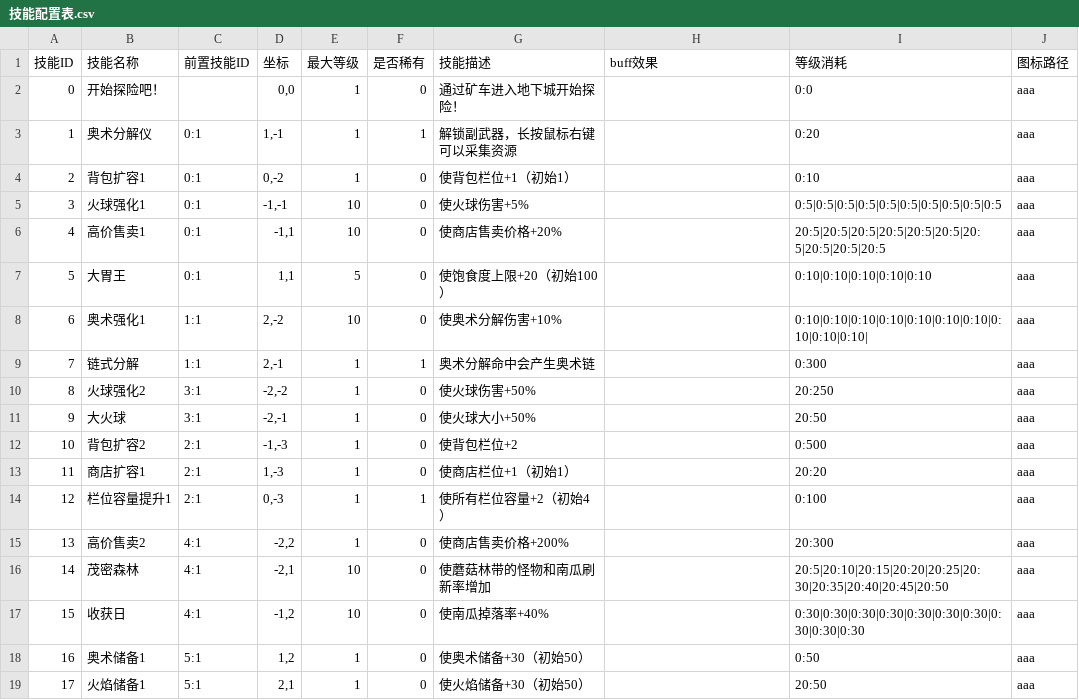
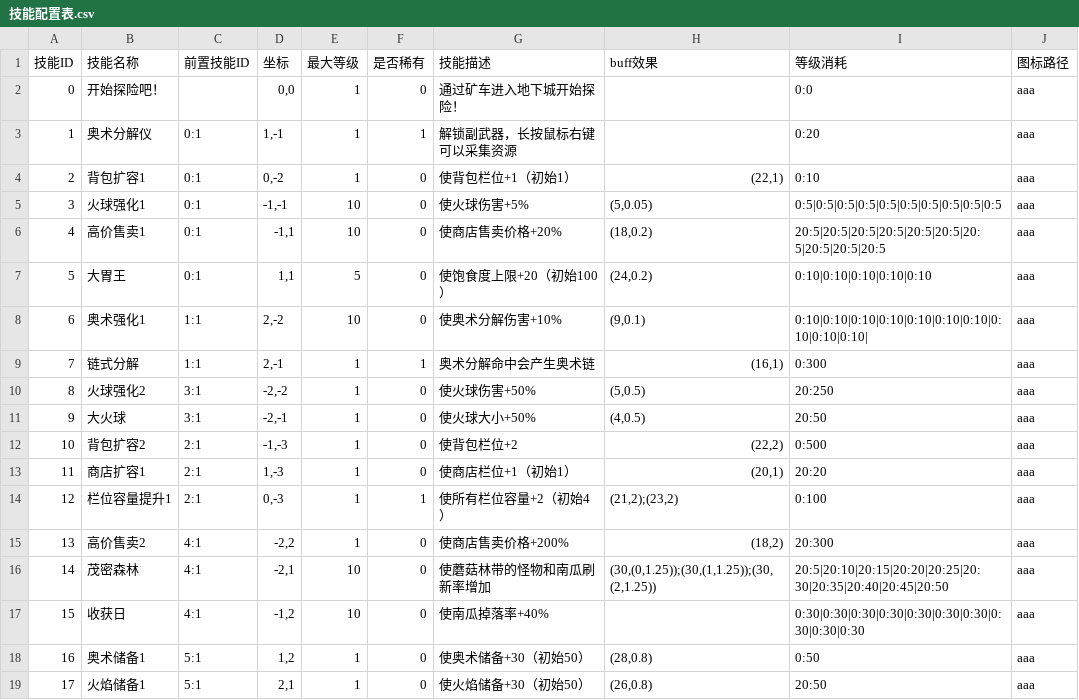
Before and after one commit to fengbinlin/Gourmet-Abyss-, a CSV file: extraction-shooter/UnityProject/ExtractionShooter/Assets/CSV/技能配置表.csv, drawn as a sheet.

Commit message:
Update 技能配置表.csv

```diff
--- a/extraction-shooter/UnityProject/ExtractionShooter/Assets/CSV/技能配置表.csv
+++ b/extraction-shooter/UnityProject/ExtractionShooter/Assets/CSV/技能配置表.csv
@@ -3,17 +3,17 @@
 1,奥术分解仪,0:1,"1,-1",1,1,解锁副武器，长按鼠标右键可以采集资源,,0:20,aaa
-2,背包扩容1,0:1,"0,-2",1,0,使背包栏位+1（初始1）,,0:10,aaa
-3,火球强化1,0:1,"-1,-1",10,0,使火球伤害+5%,,0:5|0:5|0:5|0:5|0:5|0:5|0:5|0:5|0:5|0:5,aaa
-4,高价售卖1,0:1,"-1,1",10,0,使商店售卖价格+20%,,20:5|20:5|20:5|20:5|20:5|20:5|20:5|20:5|20:5|20:5,aaa
-5,大胃王,0:1,"1,1",5,0,使饱食度上限+20（初始100）,,0:10|0:10|0:10|0:10|0:10,aaa
-6,奥术强化1,1:1,"2,-2",10,0,使奥术分解伤害+10%,,0:10|0:10|0:10|0:10|0:10|0:10|0:10|0:10|0:10|0:10|,aaa
-7,链式分解,1:1,"2,-1",1,1,奥术分解命中会产生奥术链,,0:300,aaa
-8,火球强化2,3:1,"-2,-2",1,0,使火球伤害+50%,,20:250,aaa
-9,大火球,3:1,"-2,-1",1,0,使火球大小+50%,,20:50,aaa
-10,背包扩容2,2:1,"-1,-3",1,0,使背包栏位+2,,0:500,aaa
-11,商店扩容1,2:1,"1,-3",1,0,使商店栏位+1（初始1）,,20:20,aaa
-12,栏位容量提升1,2:1,"0,-3",1,1,使所有栏位容量+2（初始4）,,0:100,aaa
-13,高价售卖2,4:1,"-2,2",1,0,使商店售卖价格+200%,,20:300,aaa
-14,茂密森林,4:1,"-2,1",10,0,使蘑菇林带的怪物和南瓜刷新率增加,,20:5|20:10|20:15|20:20|20:25|20:30|20:35|20:40|20:45|20:50,aaa
+2,背包扩容1,0:1,"0,-2",1,0,使背包栏位+1（初始1）,"(22,1)",0:10,aaa
+3,火球强化1,0:1,"-1,-1",10,0,使火球伤害+5%,"(5,0.05)",0:5|0:5|0:5|0:5|0:5|0:5|0:5|0:5|0:5|0:5,aaa
+4,高价售卖1,0:1,"-1,1",10,0,使商店售卖价格+20%,"(18,0.2)",20:5|20:5|20:5|20:5|20:5|20:5|20:5|20:5|20:5|20:5,aaa
+5,大胃王,0:1,"1,1",5,0,使饱食度上限+20（初始100）,"(24,0.2)",0:10|0:10|0:10|0:10|0:10,aaa
+6,奥术强化1,1:1,"2,-2",10,0,使奥术分解伤害+10%,"(9,0.1)",0:10|0:10|0:10|0:10|0:10|0:10|0:10|0:10|0:10|0:10|,aaa
+7,链式分解,1:1,"2,-1",1,1,奥术分解命中会产生奥术链,"(16,1)",0:300,aaa
+8,火球强化2,3:1,"-2,-2",1,0,使火球伤害+50%,"(5,0.5)",20:250,aaa
+9,大火球,3:1,"-2,-1",1,0,使火球大小+50%,"(4,0.5)",20:50,aaa
+10,背包扩容2,2:1,"-1,-3",1,0,使背包栏位+2,"(22,2)",0:500,aaa
+11,商店扩容1,2:1,"1,-3",1,0,使商店栏位+1（初始1）,"(20,1)",20:20,aaa
+12,栏位容量提升1,2:1,"0,-3",1,1,使所有栏位容量+2（初始4）,"(21,2);(23,2)",0:100,aaa
+13,高价售卖2,4:1,"-2,2",1,0,使商店售卖价格+200%,"(18,2)",20:300,aaa
+14,茂密森林,4:1,"-2,1",10,0,使蘑菇林带的怪物和南瓜刷新率增加,"(30,(0,1.25));(30,(1,1.25));(30,(2,1.25))",20:5|20:10|20:15|20:20|20:25|20:30|20:35|20:40|20:45|20:50,aaa
 15,收获日,4:1,"-1,2",10,0,使南瓜掉落率+40%,,0:30|0:30|0:30|0:30|0:30|0:30|0:30|0:30|0:30|0:30,aaa
-16,奥术储备1,5:1,"1,2",1,0,使奥术储备+30（初始50）,,0:50,aaa
-17,火焰储备1,5:1,"2,1",1,0,使火焰储备+30（初始50）,,20:50,aaa
+16,奥术储备1,5:1,"1,2",1,0,使奥术储备+30（初始50）,"(28,0.8)",0:50,aaa
+17,火焰储备1,5:1,"2,1",1,0,使火焰储备+30（初始50）,"(26,0.8)",20:50,aaa
```
